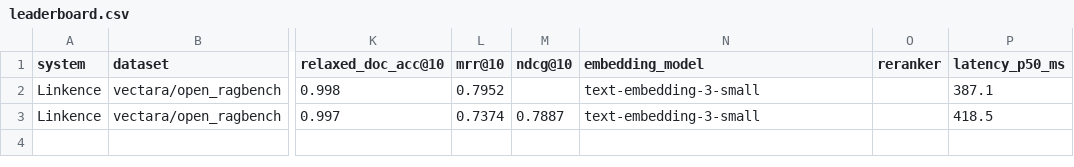
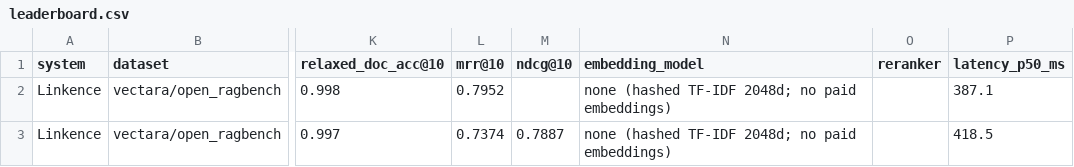
Before and after one commit to Linkence-AI/Linkence-Benchmarks, a CSV file: leaderboard.csv, drawn as a sheet; only a part is shown, gaps mark what is left out; the diff names each change by its address in the sheet, - before the commit and + after, or states it on an @@ line.

Commit message:
Correct retriever metadata to lexical hashed TF-IDF
The runs used a hashed TF-IDF 2048d vectorizer with no paid embeddings; fix the mislabeled embedding_model_used field, summaries, multimodal note, and regenerate the leaderboard accordingly. Retrieval accuracy is unchanged (verifier still matches).

```diff
--- a/leaderboard.csv
+++ b/leaderboard.csv
-N2:N3 (embedding_model): text-embedding-3-small
+N2:N3 (embedding_model): none (hashed TF-IDF 2048d; no paid embeddings)
```
Also changed, not shown: 5 other files.
